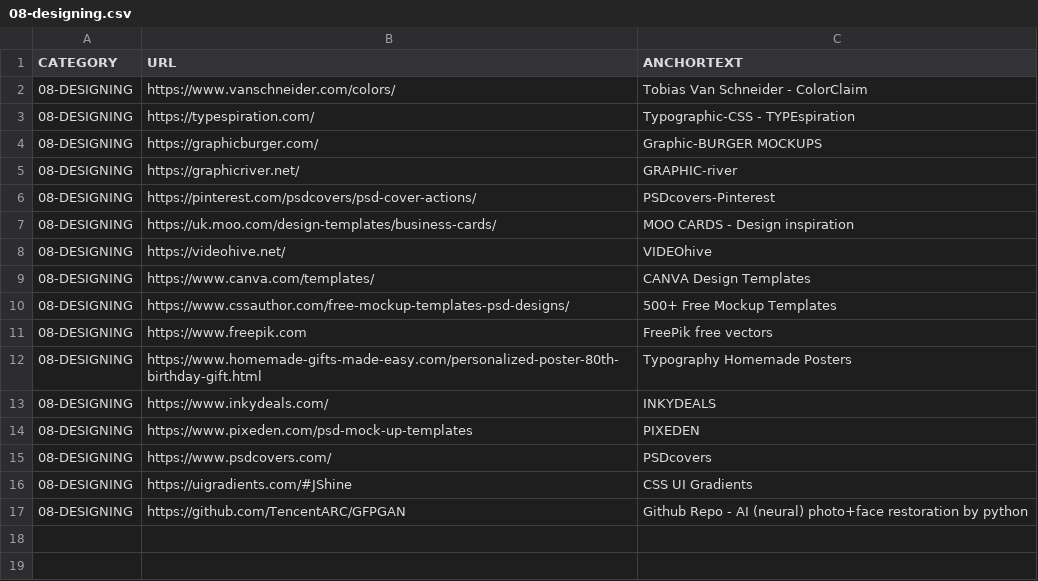
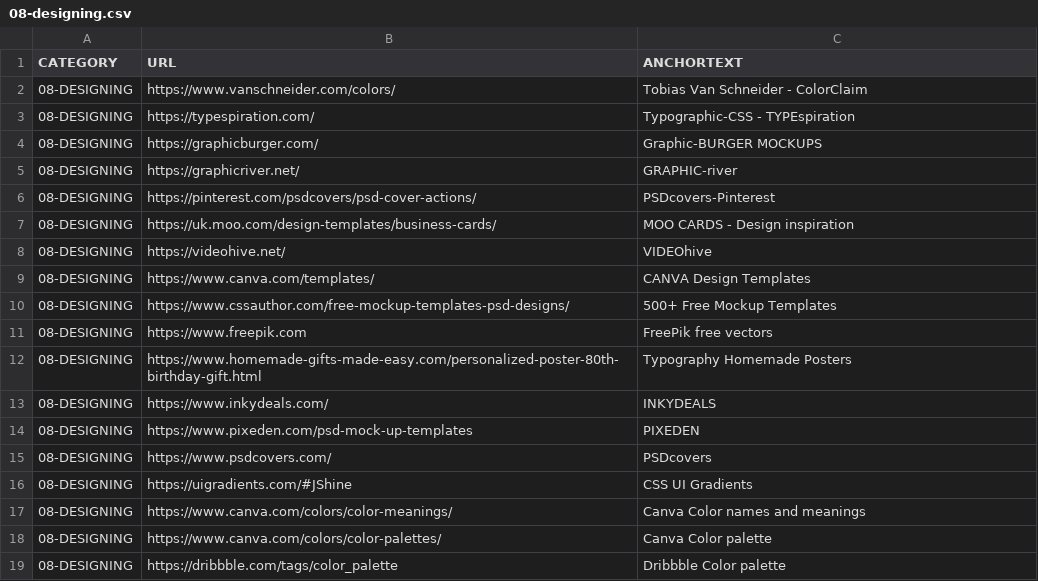
Before and after one commit to abhishek-paliwal/PROJECTS-REACTJS, a CSV file: app01-homepage/src/data/data_in/08-designing.csv, drawn as a sheet.

```diff
--- a/app01-homepage/src/data/data_in/08-designing.csv
+++ b/app01-homepage/src/data/data_in/08-designing.csv
@@ -16,2 +16,4 @@ CATEGORY;URL;ANCHORTEXT
 08-DESIGNING;https://uigradients.com/#JShine;CSS UI Gradients
-08-DESIGNING;https://github.com/TencentARC/GFPGAN;Github Repo - AI (neural) photo+face restoration by python
+08-DESIGNING;https://www.canva.com/colors/color-meanings/;Canva Color names and meanings
+08-DESIGNING;https://www.canva.com/colors/color-palettes/;Canva Color palette
+08-DESIGNING;https://dribbble.com/tags/color_palette;Dribbble Color palette
```
Also changed, not shown: app-mggk01-image-finder/src/data/data_in/mggk_summary_cloudflare_ImagesUrlsWPcontentUploads.csv, app01-homepage/src/data/data_in/17-ai-tools.csv, 5 other files.
